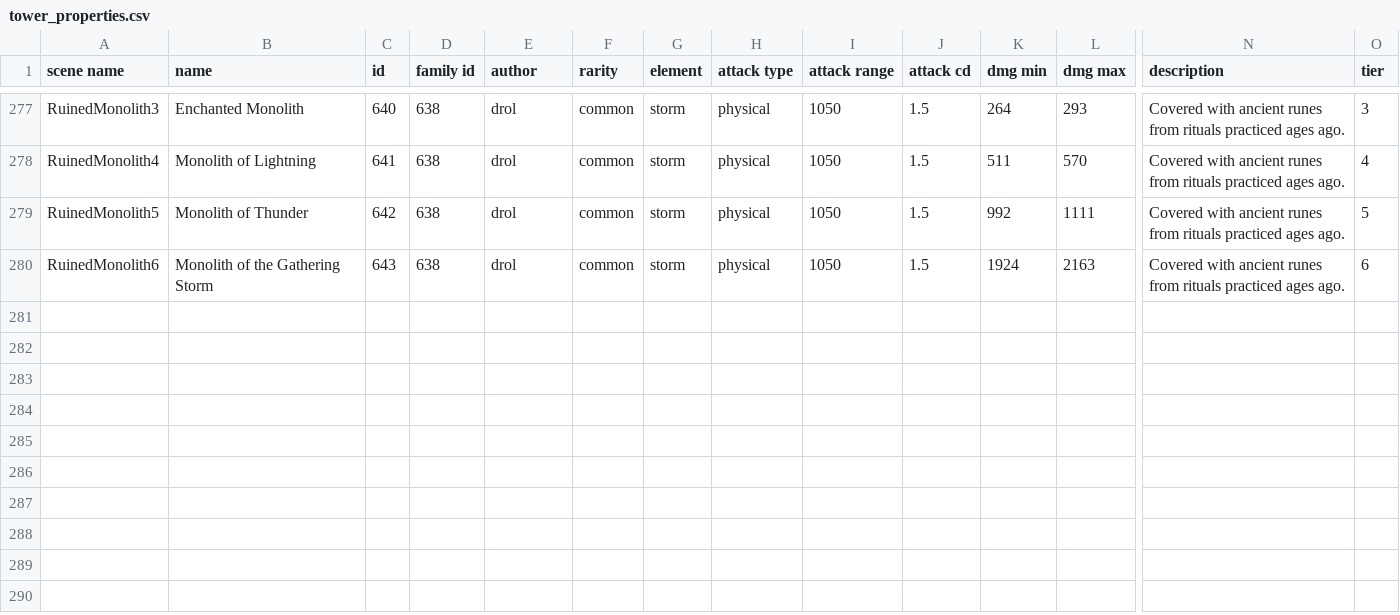
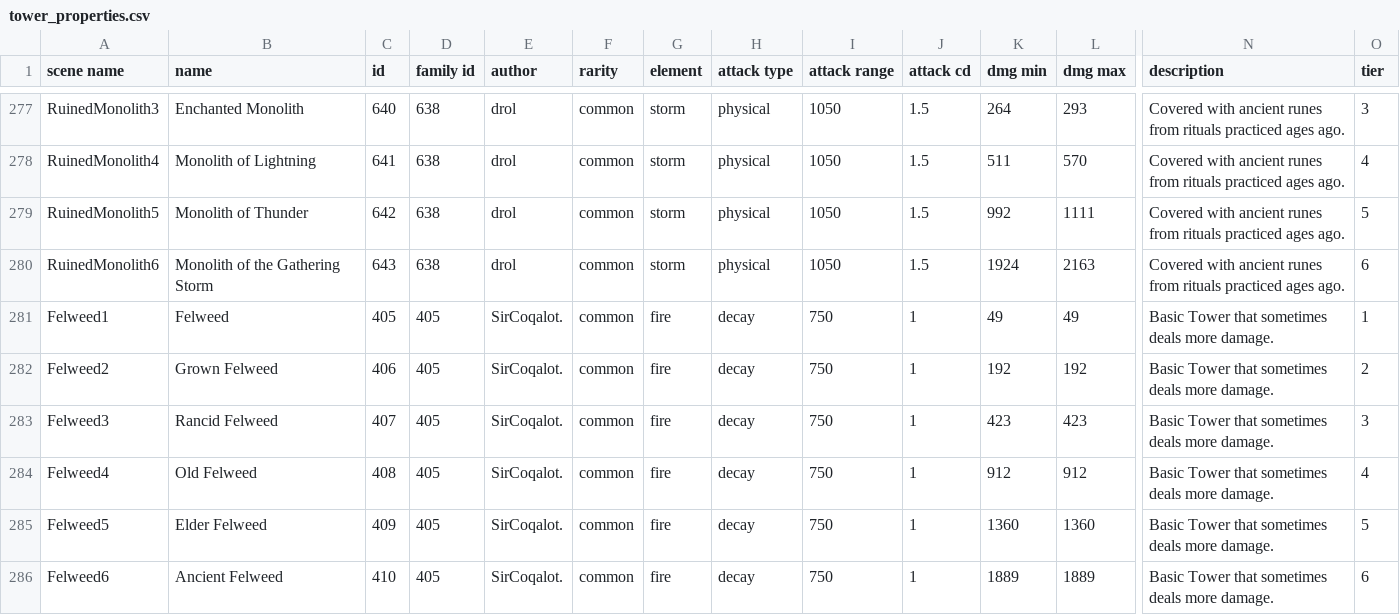
Before and after one commit to Praytic/youtd2, a CSV file: Assets/tower_properties.csv, drawn as a sheet; only a part is shown, gaps mark what is left out; rows hold the shown columns only; the diff names each change by its address in the sheet, - before the commit and + after, or states it on an @@ line.

Commit message:
Add Felweed tower

```diff
--- a/Assets/tower_properties.csv
+++ b/Assets/tower_properties.csv
+row 281: Felweed1 | Felweed | 405 | 405 | SirCoqalot. | common | fire | decay | 750 | 1 | 49 | 49 | Basic Tower that sometimes deals more damage. | 1
+row 282: Felweed2 | Grown Felweed | 406 | 405 | SirCoqalot. | common | fire | decay | 750 | 1 | 192 | 192 | Basic Tower that sometimes deals more damage. | 2
+row 283: Felweed3 | Rancid Felweed | 407 | 405 | SirCoqalot. | common | fire | decay | 750 | 1 | 423 | 423 | Basic Tower that sometimes deals more damage. | 3
+row 284: Felweed4 | Old Felweed | 408 | 405 | SirCoqalot. | common | fire | decay | 750 | 1 | 912 | 912 | Basic Tower that sometimes deals more damage. | 4
+row 285: Felweed5 | Elder Felweed | 409 | 405 | SirCoqalot. | common | fire | decay | 750 | 1 | 1360 | 1360 | Basic Tower that sometimes deals more damage. | 5
+row 286: Felweed6 | Ancient Felweed | 410 | 405 | SirCoqalot. | common | fire | decay | 750 | 1 | 1889 | 1889 | Basic Tower that sometimes deals more damage. | 6
```
Also changed, not shown: 1 other file.
